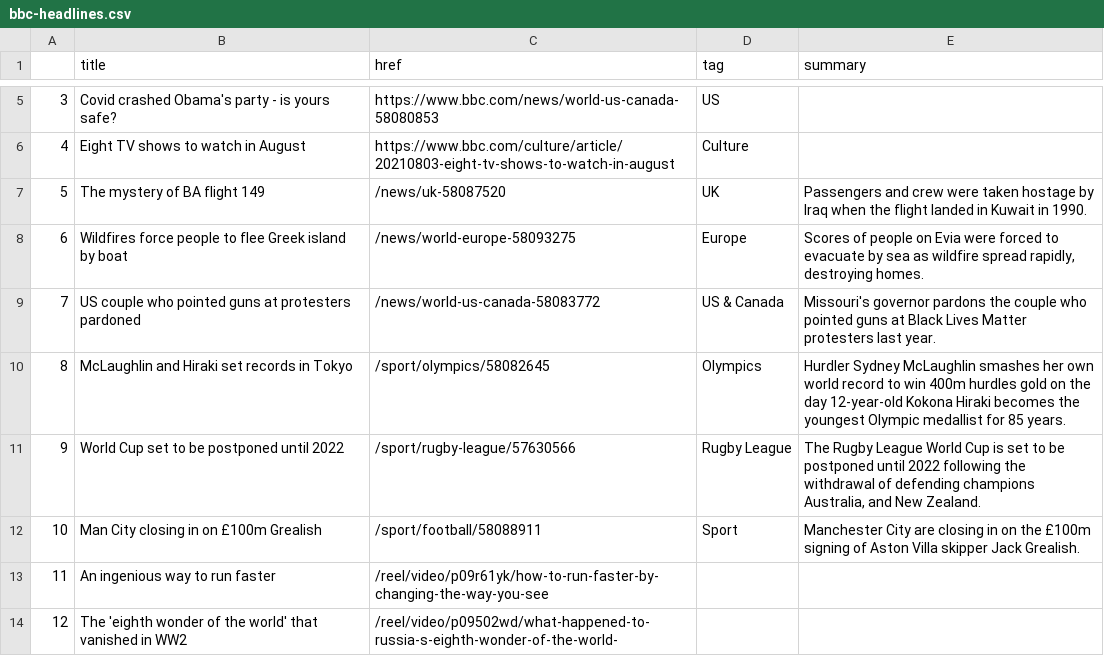
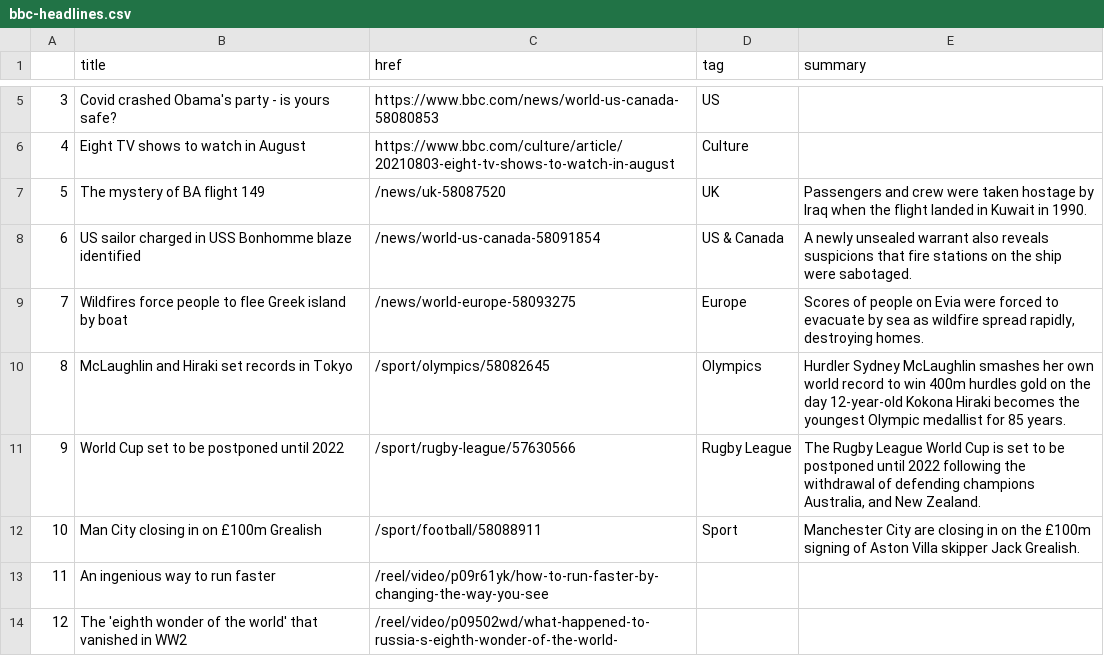
Before and after one commit to kgrumke/automatic-scraper, a CSV file: bbc-headlines.csv, drawn as a sheet; only a part is shown, gaps mark what is left out; removed rows and columns are numbered as before the commit, all else as after; the diff names each change by its address in the sheet, - before the commit and + after, or states it on an @@ line.

```diff
--- a/bbc-headlines.csv
+++ b/bbc-headlines.csv
+row 8: 6 | US sailor charged in USS Bonhomme blaze identified | /news/world-us-canada-58091854 | US & Canada | A newly unsealed warrant also reveals suspicions that fire stations on the ship were sabotaged.
@@ column A renumbered in row 9 @@
-row 9: 7 | US couple who pointed guns at protesters pardoned | /news/world-us-canada-58083772 | US & Canada | Missouri's governor pardons the couple who pointed guns at Black Lives Matter protesters last year.
```
